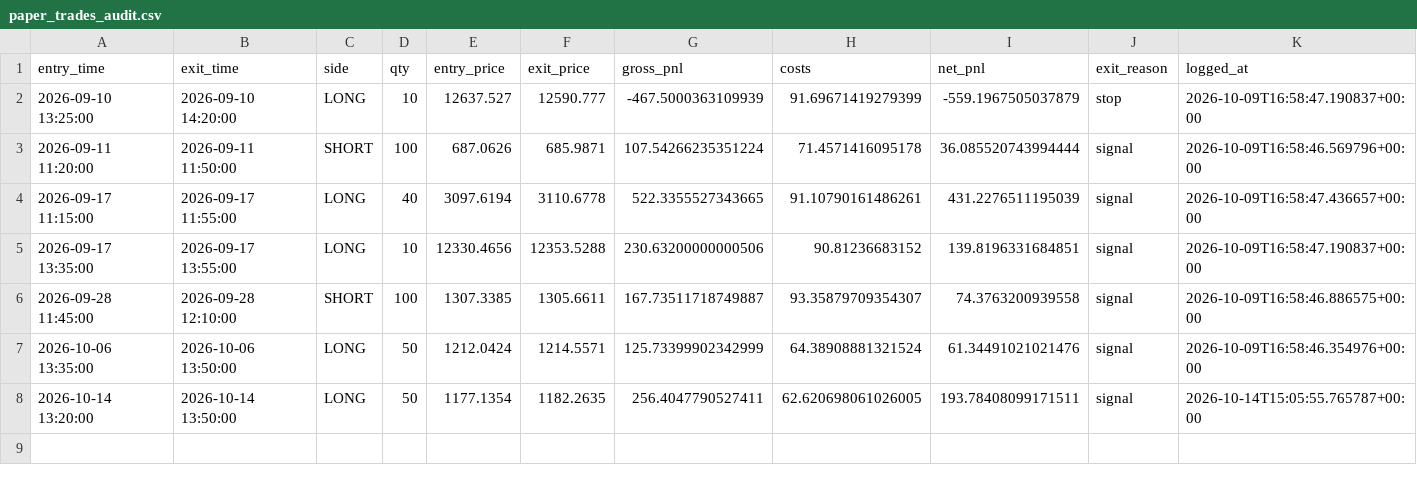
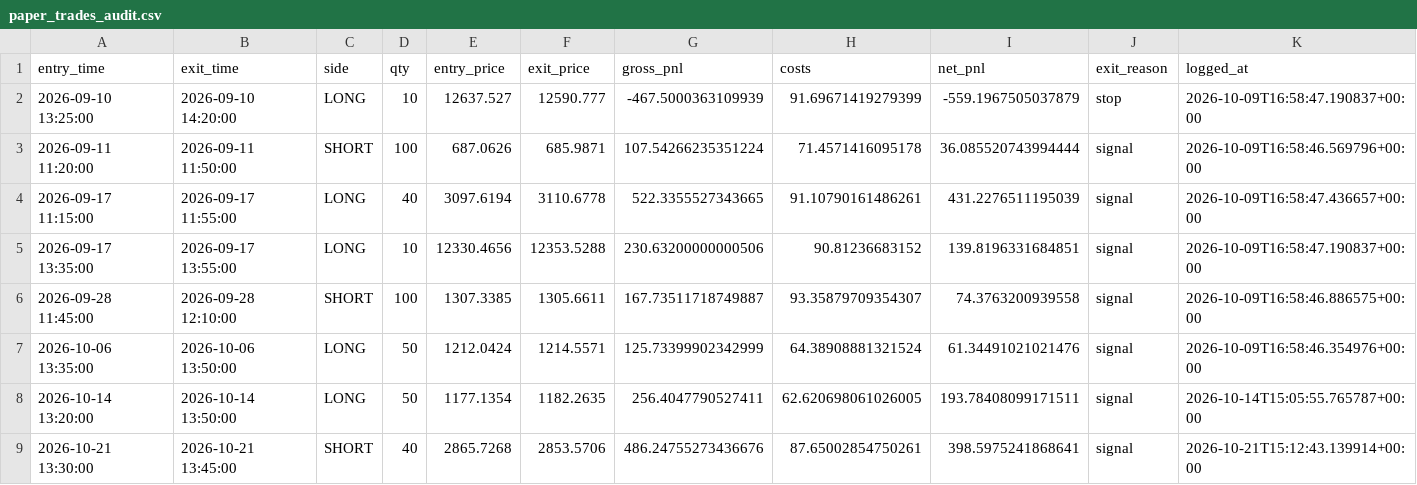
Before and after one commit to Himanshu-PRO01/TradeALGO, a CSV file: audit_logs/paper_trades_audit.csv, drawn as a sheet; the diff names each change by its address in the sheet, - before the commit and + after, or states it on an @@ line.

```diff
--- a/audit_logs/paper_trades_audit.csv
+++ b/audit_logs/paper_trades_audit.csv
+row 9: 2026-10-21 13:30:00 | 2026-10-21 13:45:00 | SHORT | 40 | 2865.7268 | 2853.5706 | 486.24755273436676 | 87.65002854750261 | 398.5975241868641 | signal | 2026-10-21T15:12:43.139914+00:00
```
Also changed, not shown: audit_logs/90_day_audit_ledger.csv, 1 other file.
